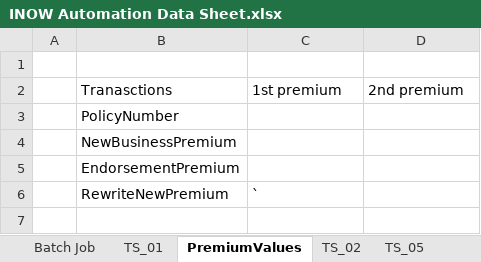
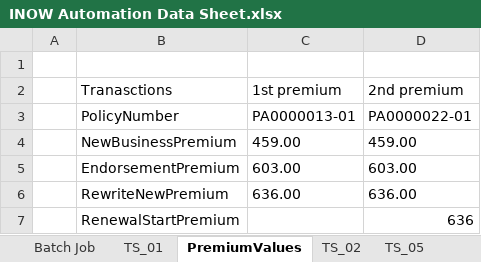
Before and after one commit to SreedharGovind/INOW_Automation, an Excel workbook: INOW Automation Data Sheet.xlsx, sheet PremiumValues, drawn as a sheet; values as stored, in another font and other column widths than the file's, no borders; the diff names each change by its address in the sheet, - before the commit and + after, or states it on an @@ line.

```diff
--- a/INOW Automation Data Sheet.xlsx (sheet PremiumValues)
+++ b/INOW Automation Data Sheet.xlsx (sheet PremiumValues)
-C3 (1st premium): (empty)
+C3 (1st premium): PA0000013-01
-D3 (2nd premium): (empty)
+D3 (2nd premium): PA0000022-01
-C4 (1st premium): (empty)
+C4 (1st premium): 459.00
-D4 (2nd premium): (empty)
+D4 (2nd premium): 459.00
-C5 (1st premium): (empty)
+C5 (1st premium): 603.00
-D5 (2nd premium): (empty)
+D5 (2nd premium): 603.00
-C6 (1st premium): `
+C6 (1st premium): 636.00
-D6 (2nd premium): (empty)
+D6 (2nd premium): 636.00
+row 7:  | RenewalStartPremium |  | 636
```
Also changed, not shown: sheet TS_01, 4 other files.
